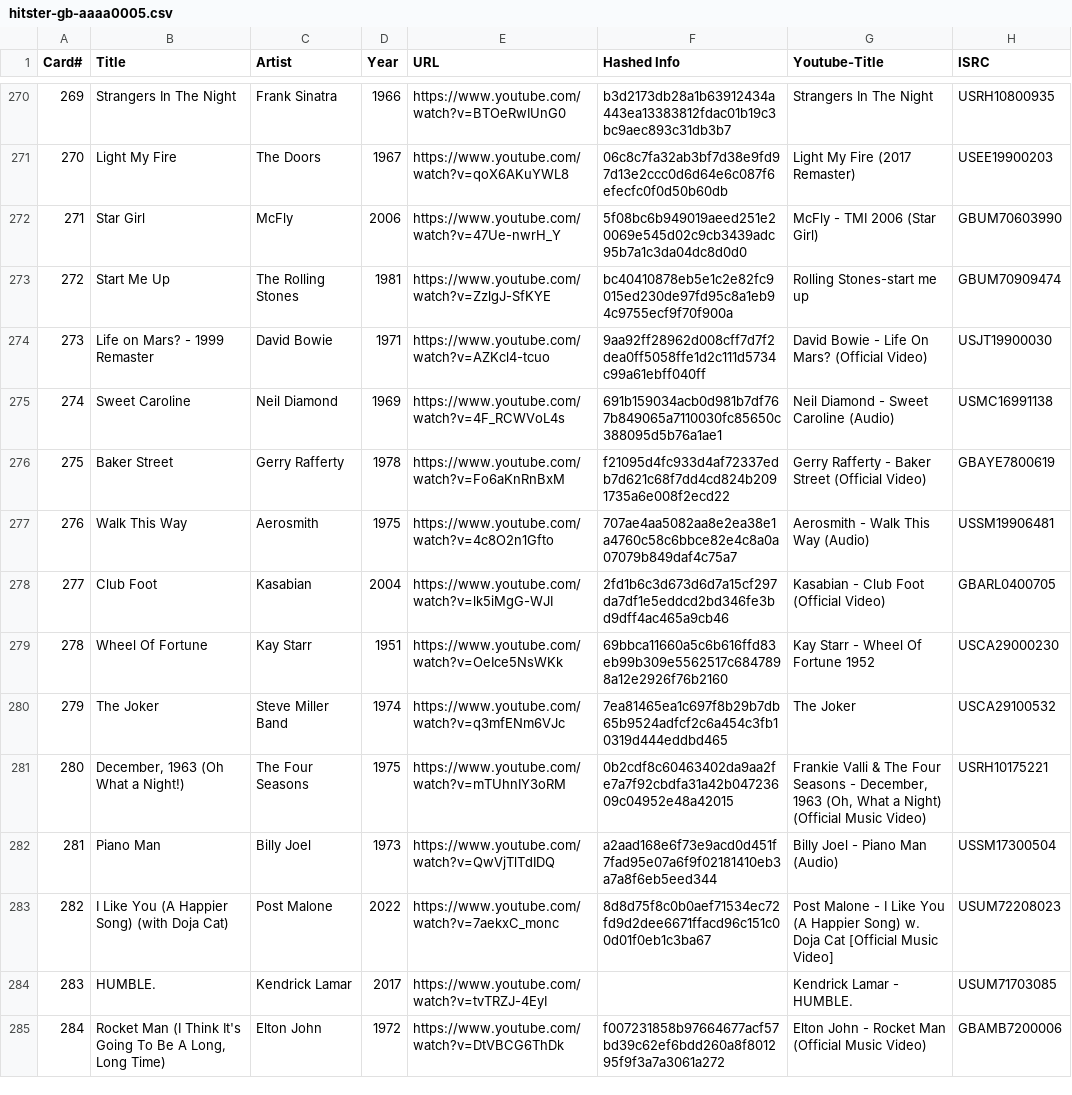
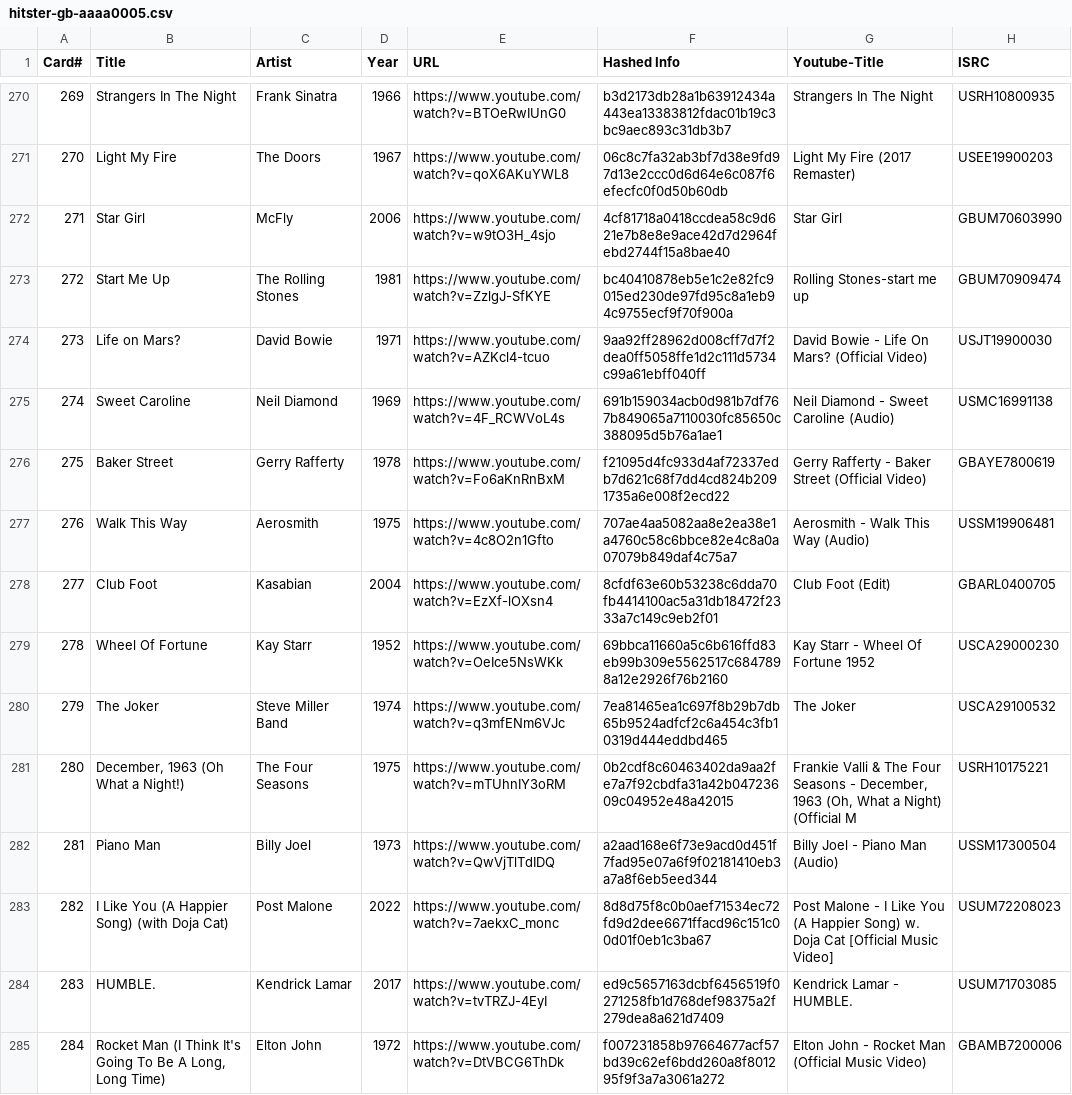
Before and after one commit to misteralmchilli/songseeker_csv, a CSV file: hitster-gb-aaaa0005.csv, drawn as a sheet; only a part is shown, gaps mark what is left out; the diff covers the shown part only.

Commit message:
Add files via upload
manually fixed errors/wrong years

```diff
--- a/hitster-gb-aaaa0005.csv
+++ b/hitster-gb-aaaa0005.csv
@@ -271,5 +271,5 @@ Card#,Title,Artist,Year,URL,Hashed Info,Youtube-Title,ISRC
 270,Light My Fire,The Doors,1967,https://www.youtube.com/watch?v=qoX6AKuYWL8,06c8c7fa32ab3bf7d38e9fd97d13e2ccc0d6d64e6c087f6efecfc0f0d50b60db,Light My Fire (2017 Remaster),USEE19900203
-271,Star Girl,McFly,2006,https://www.youtube.com/watch?v=47Ue-nwrH_Y,5f08bc6b949019aeed251e20069e545d02c9cb3439adc95b7a1c3da04dc8d0d0,McFly - TMI 2006 (Star Girl),GBUM70603990
+271,Star Girl,McFly,2006,https://www.youtube.com/watch?v=w9tO3H_4sjo,4cf81718a0418ccdea58c9d621e7b8e8e9ace42d7d2964febd2744f15a8bae40,Star Girl,GBUM70603990
 272,Start Me Up,The Rolling Stones,1981,https://www.youtube.com/watch?v=ZzlgJ-SfKYE,bc40410878eb5e1c2e82fc9015ed230de97fd95c8a1eb94c9755ecf9f70f900a,Rolling Stones-start me up,GBUM70909474
-273,Life on Mars? - 1999 Remaster,David Bowie,1971,https://www.youtube.com/watch?v=AZKcl4-tcuo,9aa92ff28962d008cff7d7f2dea0ff5058ffe1d2c111d5734c99a61ebff040ff,David Bowie - Life On Mars? (Official Video),USJT19900030
+273,Life on Mars?,David Bowie,1971,https://www.youtube.com/watch?v=AZKcl4-tcuo,9aa92ff28962d008cff7d7f2dea0ff5058ffe1d2c111d5734c99a61ebff040ff,David Bowie - Life On Mars? (Official Video),USJT19900030
 274,Sweet Caroline,Neil Diamond,1969,https://www.youtube.com/watch?v=4F_RCWVoL4s,691b159034acb0d981b7df767b849065a7110030fc85650c388095d5b76a1ae1,Neil Diamond - Sweet Caroline (Audio),USMC16991138
@@ -277,9 +277,9 @@ Card#,Title,Artist,Year,URL,Hashed Info,Youtube-Title,ISRC
 276,Walk This Way,Aerosmith,1975,https://www.youtube.com/watch?v=4c8O2n1Gfto,707ae4aa5082aa8e2ea38e1a4760c58c6bbce82e4c8a0a07079b849daf4c75a7,Aerosmith - Walk This Way (Audio),USSM19906481
-277,Club Foot,Kasabian,2004,https://www.youtube.com/watch?v=lk5iMgG-WJI,2fd1b6c3d673d6d7a15cf297da7df1e5eddcd2bd346fe3bd9dff4ac465a9cb46,Kasabian - Club Foot (Official Video),GBARL0400705
-278,Wheel Of Fortune,Kay Starr,1951,https://www.youtube.com/watch?v=OeIce5NsWKk,69bbca11660a5c6b616ffd83eb99b309e5562517c6847898a12e2926f76b2160,Kay Starr - Wheel Of Fortune 1952,USCA29000230
+277,Club Foot,Kasabian,2004,https://www.youtube.com/watch?v=EzXf-lOXsn4,8cfdf63e60b53238c6dda70fb4414100ac5a31db18472f2333a7c149c9eb2f01,Club Foot (Edit),GBARL0400705
+278,Wheel Of Fortune,Kay Starr,1952,https://www.youtube.com/watch?v=OeIce5NsWKk,69bbca11660a5c6b616ffd83eb99b309e5562517c6847898a12e2926f76b2160,Kay Starr - Wheel Of Fortune 1952,USCA29000230
 279,The Joker,Steve Miller Band,1974,https://www.youtube.com/watch?v=q3mfENm6VJc,7ea81465ea1c697f8b29b7db65b9524adfcf2c6a454c3fb10319d444eddbd465,The Joker,USCA29100532
-280,"December, 1963 (Oh What a Night!)",The Four Seasons,1975,https://www.youtube.com/watch?v=mTUhnIY3oRM,0b2cdf8c60463402da9aa2fe7a7f92cbdfa31a42b04723609c04952e48a42015,"Frankie Valli & The Four Seasons - December, 1963 (Oh, What a Night) (Official Music Video)",USRH10175221
+280,"December, 1963 (Oh What a Night!)",The Four Seasons,1975,https://www.youtube.com/watch?v=mTUhnIY3oRM,0b2cdf8c60463402da9aa2fe7a7f92cbdfa31a42b04723609c04952e48a42015,"Frankie Valli & The Four Seasons - December, 1963 (Oh, What a Night) (Official M",USRH10175221
 281,Piano Man,Billy Joel,1973,https://www.youtube.com/watch?v=QwVjTlTdIDQ,a2aad168e6f73e9acd0d451f7fad95e07a6f9f02181410eb3a7a8f6eb5eed344,Billy Joel - Piano Man (Audio),USSM17300504
 282,I Like You (A Happier Song) (with Doja Cat),Post Malone,2022,https://www.youtube.com/watch?v=7aekxC_monc,8d8d75f8c0b0aef71534ec72fd9d2dee6671ffacd96c151c00d01f0eb1c3ba67,Post Malone - I Like You (A Happier Song) w. Doja Cat [Official Music Video],USUM72208023
-283,HUMBLE.,Kendrick Lamar,2017,https://www.youtube.com/watch?v=tvTRZJ-4EyI,,Kendrick Lamar - HUMBLE.,USUM71703085
+283,HUMBLE.,Kendrick Lamar,2017,https://www.youtube.com/watch?v=tvTRZJ-4EyI,ed9c5657163dcbf6456519f0271258fb1d768def98375a2f279dea8a621d7409,Kendrick Lamar - HUMBLE.,USUM71703085
 284,"Rocket Man (I Think It's Going To Be A Long, Long Time)",Elton John,1972,https://www.youtube.com/watch?v=DtVBCG6ThDk,f007231858b97664677acf57bd39c62ef6bdd260a8f801295f9f3a7a3061a272,Elton John - Rocket Man (Official Music Video),GBAMB7200006
```
Also changed, not shown: 107 edited cells elsewhere in this file, 1 other file.
